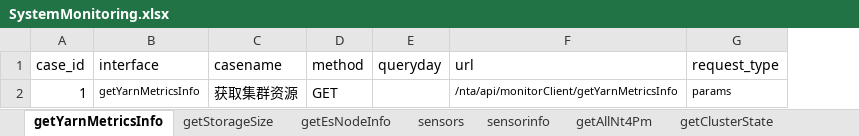
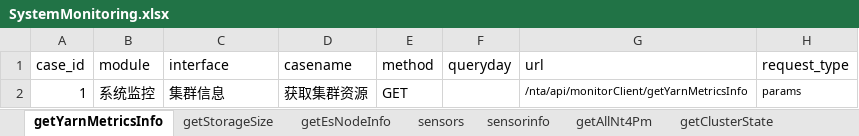
Before and after one commit to aiqinghua/prs_v5_api, an Excel workbook: data/SystemMonitoring.xlsx, sheet getYarnMetricsInfo, drawn as a sheet; only a part is shown; values as stored, in another font and other column widths than the file's, no borders; addresses are those after the commit; the diff names each change by its address in the sheet, - before the commit and + after, or states it on an @@ line.

```diff
--- a/data/SystemMonitoring.xlsx (sheet getYarnMetricsInfo)
+++ b/data/SystemMonitoring.xlsx (sheet getYarnMetricsInfo)
+column B (module), row 2: 系统监控
-C2 (interface): getYarnMetricsInfo
+C2 (interface): 集群信息
@@ C2 text size: larger @@
```
Also changed, not shown: sheet getEsNodeInfo, sheet sensors, sheet getClusterState, sheet getAllNt4Pm, sheet queryByName, sheet querySensorNetWorkGraph, 3 more sheets, data/SecurityOverview.xlsx, 22 other files.
